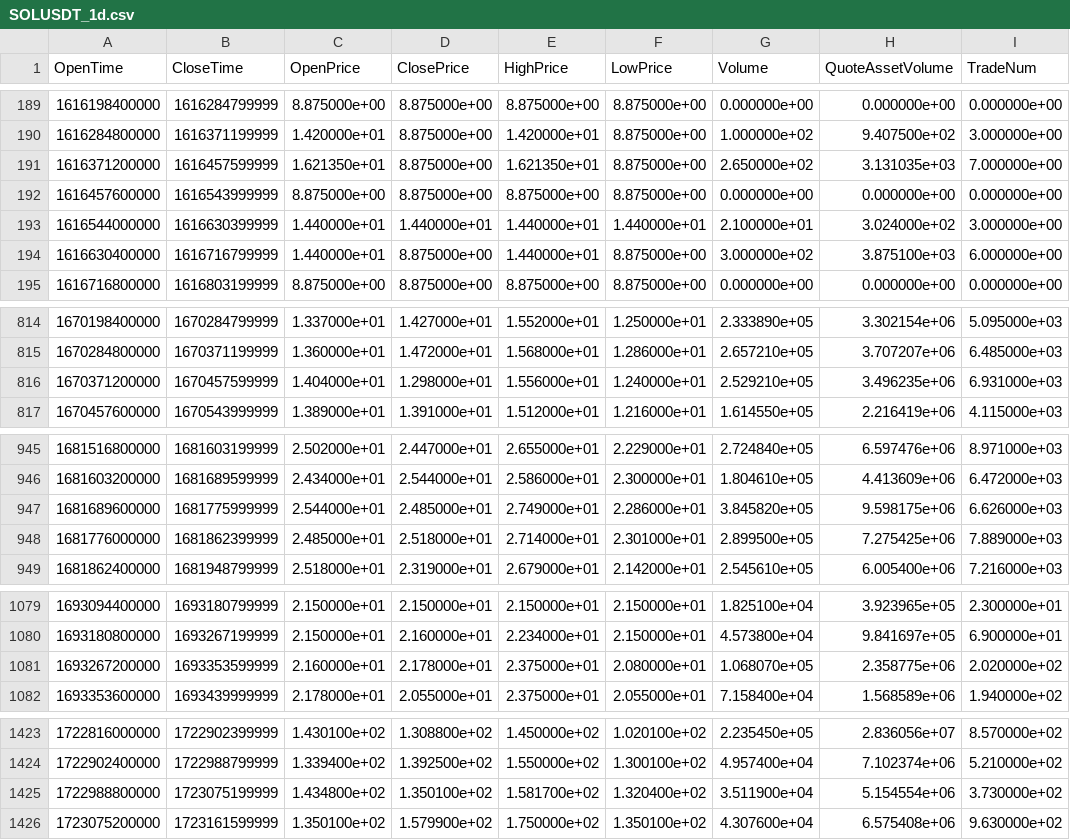
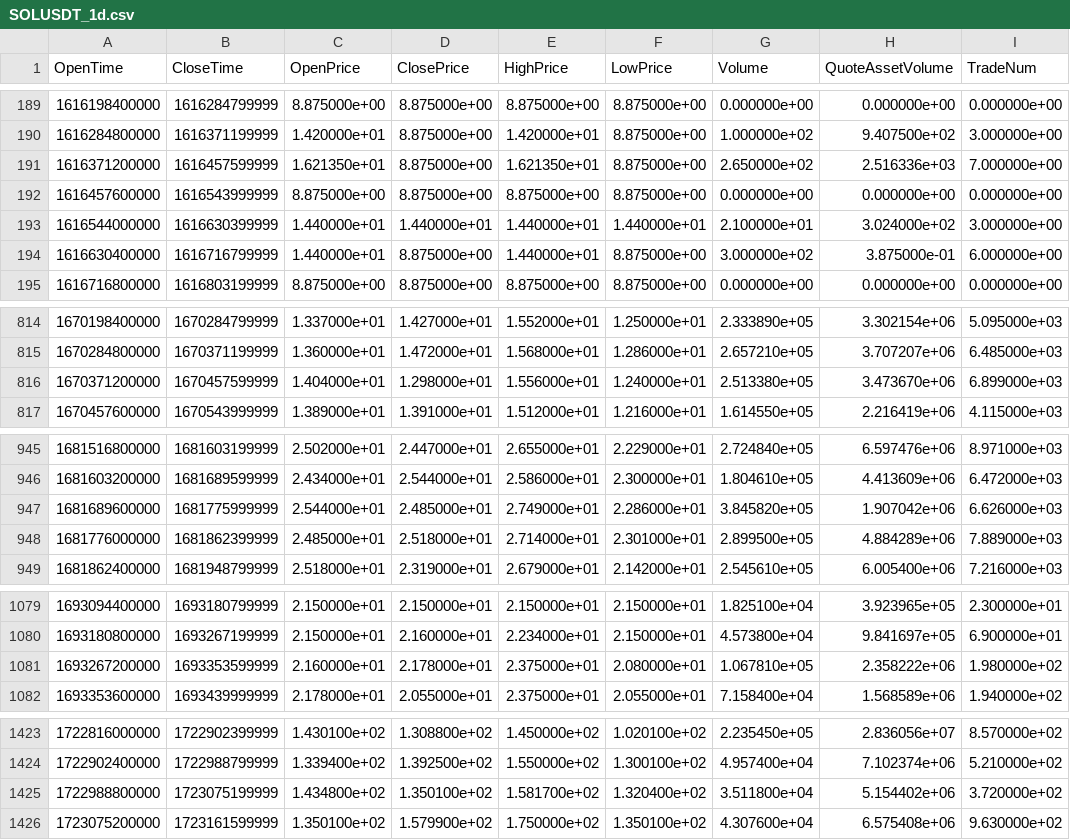
Before and after one commit to Makoto2024/BinanceTrader, a CSV file: price_data/SOLUSDT/SOLUSDT_1d.csv, drawn as a sheet; only a part is shown, gaps mark what is left out; the diff covers the shown part only.

```diff
--- a/price_data/SOLUSDT/SOLUSDT_1d.csv
+++ b/price_data/SOLUSDT/SOLUSDT_1d.csv
@@ -190,6 +190,6 @@ OpenTime,CloseTime,OpenPrice,ClosePrice,HighPrice,LowPrice,Volume,QuoteAssetVolu
 1616284800000,1616371199999,1.420000e+01,8.875000e+00,1.420000e+01,8.875000e+00,1.000000e+02,9.407500e+02,3.000000e+00
-1616371200000,1616457599999,1.621350e+01,8.875000e+00,1.621350e+01,8.875000e+00,2.650000e+02,3.131035e+03,7.000000e+00
+1616371200000,1616457599999,1.621350e+01,8.875000e+00,1.621350e+01,8.875000e+00,2.650000e+02,2.516336e+03,7.000000e+00
 1616457600000,1616543999999,8.875000e+00,8.875000e+00,8.875000e+00,8.875000e+00,0.000000e+00,0.000000e+00,0.000000e+00
 1616544000000,1616630399999,1.440000e+01,1.440000e+01,1.440000e+01,1.440000e+01,2.100000e+01,3.024000e+02,3.000000e+00
-1616630400000,1616716799999,1.440000e+01,8.875000e+00,1.440000e+01,8.875000e+00,3.000000e+02,3.875100e+03,6.000000e+00
+1616630400000,1616716799999,1.440000e+01,8.875000e+00,1.440000e+01,8.875000e+00,3.000000e+02,3.875000e-01,6.000000e+00
 1616716800000,1616803199999,8.875000e+00,8.875000e+00,8.875000e+00,8.875000e+00,0.000000e+00,0.000000e+00,0.000000e+00
@@ -815,3 +815,3 @@ OpenTime,CloseTime,OpenPrice,ClosePrice,HighPrice,LowPrice,Volume,QuoteAssetVolu
 1670284800000,1670371199999,1.360000e+01,1.472000e+01,1.568000e+01,1.286000e+01,2.657210e+05,3.707207e+06,6.485000e+03
-1670371200000,1670457599999,1.404000e+01,1.298000e+01,1.556000e+01,1.240000e+01,2.529210e+05,3.496235e+06,6.931000e+03
+1670371200000,1670457599999,1.404000e+01,1.298000e+01,1.556000e+01,1.240000e+01,2.513380e+05,3.473670e+06,6.899000e+03
 1670457600000,1670543999999,1.389000e+01,1.391000e+01,1.512000e+01,1.216000e+01,1.614550e+05,2.216419e+06,4.115000e+03
@@ -946,4 +946,4 @@ OpenTime,CloseTime,OpenPrice,ClosePrice,HighPrice,LowPrice,Volume,QuoteAssetVolu
 1681603200000,1681689599999,2.434000e+01,2.544000e+01,2.586000e+01,2.300000e+01,1.804610e+05,4.413609e+06,6.472000e+03
-1681689600000,1681775999999,2.544000e+01,2.485000e+01,2.749000e+01,2.286000e+01,3.845820e+05,9.598175e+06,6.626000e+03
-1681776000000,1681862399999,2.485000e+01,2.518000e+01,2.714000e+01,2.301000e+01,2.899500e+05,7.275425e+06,7.889000e+03
+1681689600000,1681775999999,2.544000e+01,2.485000e+01,2.749000e+01,2.286000e+01,3.845820e+05,1.907042e+06,6.626000e+03
+1681776000000,1681862399999,2.485000e+01,2.518000e+01,2.714000e+01,2.301000e+01,2.899500e+05,4.884289e+06,7.889000e+03
 1681862400000,1681948799999,2.518000e+01,2.319000e+01,2.679000e+01,2.142000e+01,2.545610e+05,6.005400e+06,7.216000e+03
@@ -1080,3 +1080,3 @@ OpenTime,CloseTime,OpenPrice,ClosePrice,HighPrice,LowPrice,Volume,QuoteAssetVolu
 1693180800000,1693267199999,2.150000e+01,2.160000e+01,2.234000e+01,2.150000e+01,4.573800e+04,9.841697e+05,6.900000e+01
-1693267200000,1693353599999,2.160000e+01,2.178000e+01,2.375000e+01,2.080000e+01,1.068070e+05,2.358775e+06,2.020000e+02
+1693267200000,1693353599999,2.160000e+01,2.178000e+01,2.375000e+01,2.080000e+01,1.067810e+05,2.358222e+06,1.980000e+02
 1693353600000,1693439999999,2.178000e+01,2.055000e+01,2.375000e+01,2.055000e+01,7.158400e+04,1.568589e+06,1.940000e+02
@@ -1424,3 +1424,3 @@ OpenTime,CloseTime,OpenPrice,ClosePrice,HighPrice,LowPrice,Volume,QuoteAssetVolu
 1722902400000,1722988799999,1.339400e+02,1.392500e+02,1.550000e+02,1.300100e+02,4.957400e+04,7.102374e+06,5.210000e+02
-1722988800000,1723075199999,1.434800e+02,1.350100e+02,1.581700e+02,1.320400e+02,3.511900e+04,5.154554e+06,3.730000e+02
+1722988800000,1723075199999,1.434800e+02,1.350100e+02,1.581700e+02,1.320400e+02,3.511800e+04,5.154402e+06,3.720000e+02
 1723075200000,1723161599999,1.350100e+02,1.579900e+02,1.750000e+02,1.350100e+02,4.307600e+04,6.575408e+06,9.630000e+02
```
Also changed, not shown: 35 edited cells elsewhere in this file, price_data/SOLUSDT/SOLUSDT_12h.csv, 1 other file.
